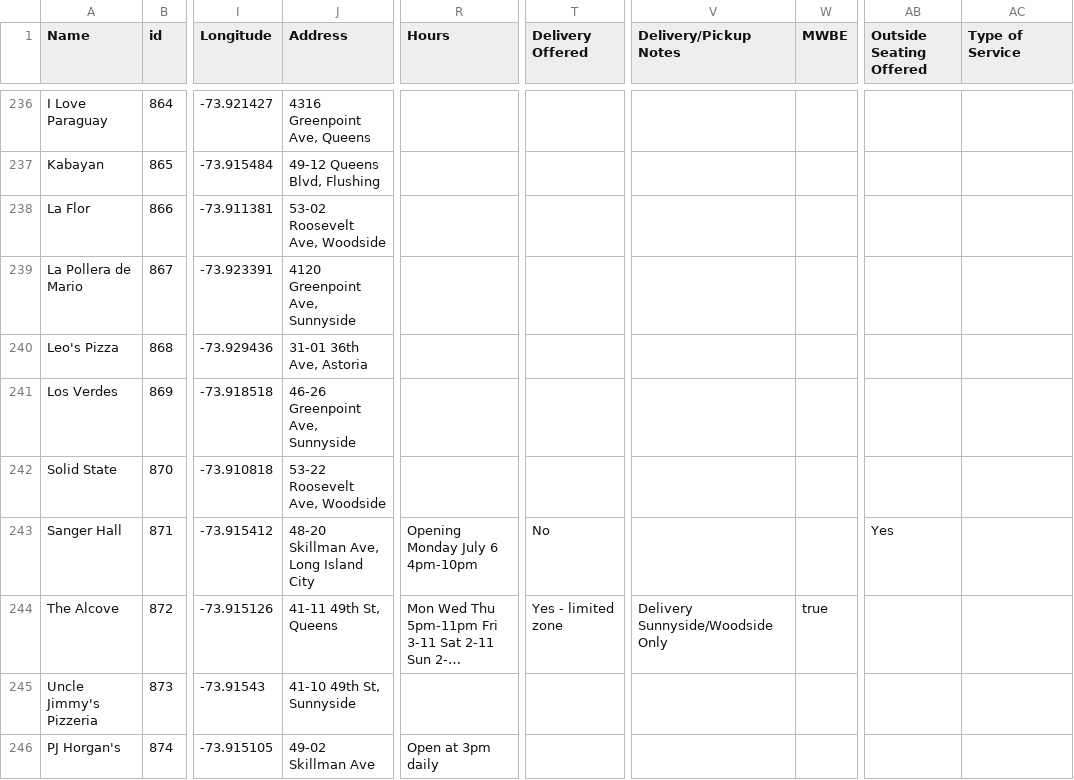
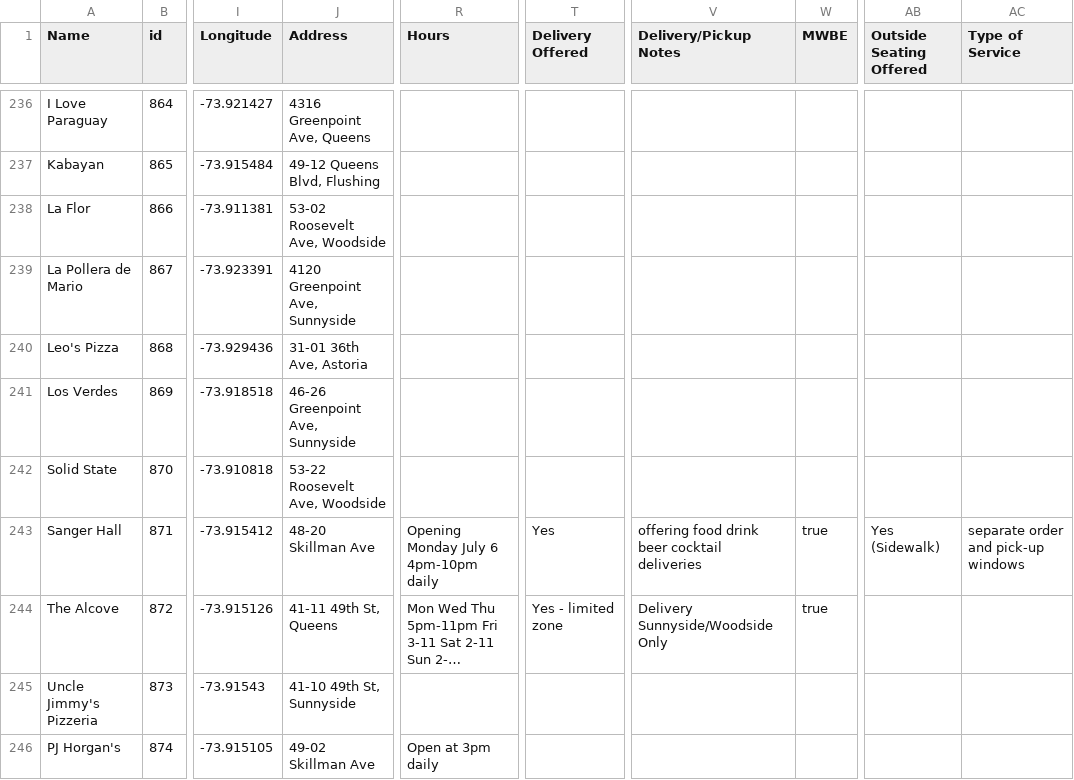
Before and after one commit to zhik/open_business_directory, a CSV file: data/rows.csv, drawn as a sheet; only a part is shown, gaps mark what is left out; long unchanged cells end in …; ↵ is a line break in a cell; the diff names each change by its address in the sheet, - before the commit and + after, or states it on an @@ line.

Commit message:
Update rows.csv

```diff
--- a/data/rows.csv
+++ b/data/rows.csv
-J243 (Address): 48-20 Skillman Ave, Long Island City
+J243 (Address): 48-20 Skillman Ave
-R243 (Hours): Opening Monday July 6 ↵ 4pm-10pm
+R243 (Hours): Opening Monday July 6 ↵ 4pm-10pm daily
-T243 (Delivery Offered): No
+T243 (Delivery Offered): Yes
-V243 (Delivery/Pickup Notes): (empty)
+V243 (Delivery/Pickup Notes): offering food drink beer cocktail deliveries
-W243 (MWBE): (empty)
+W243 (MWBE): true
-AB243 (Outside Seating Offered): Yes
+AB243 (Outside Seating Offered): Yes (Sidewalk)
-AC243 (Type of Service): (empty)
+AC243 (Type of Service): separate order and pick-up windows
```
